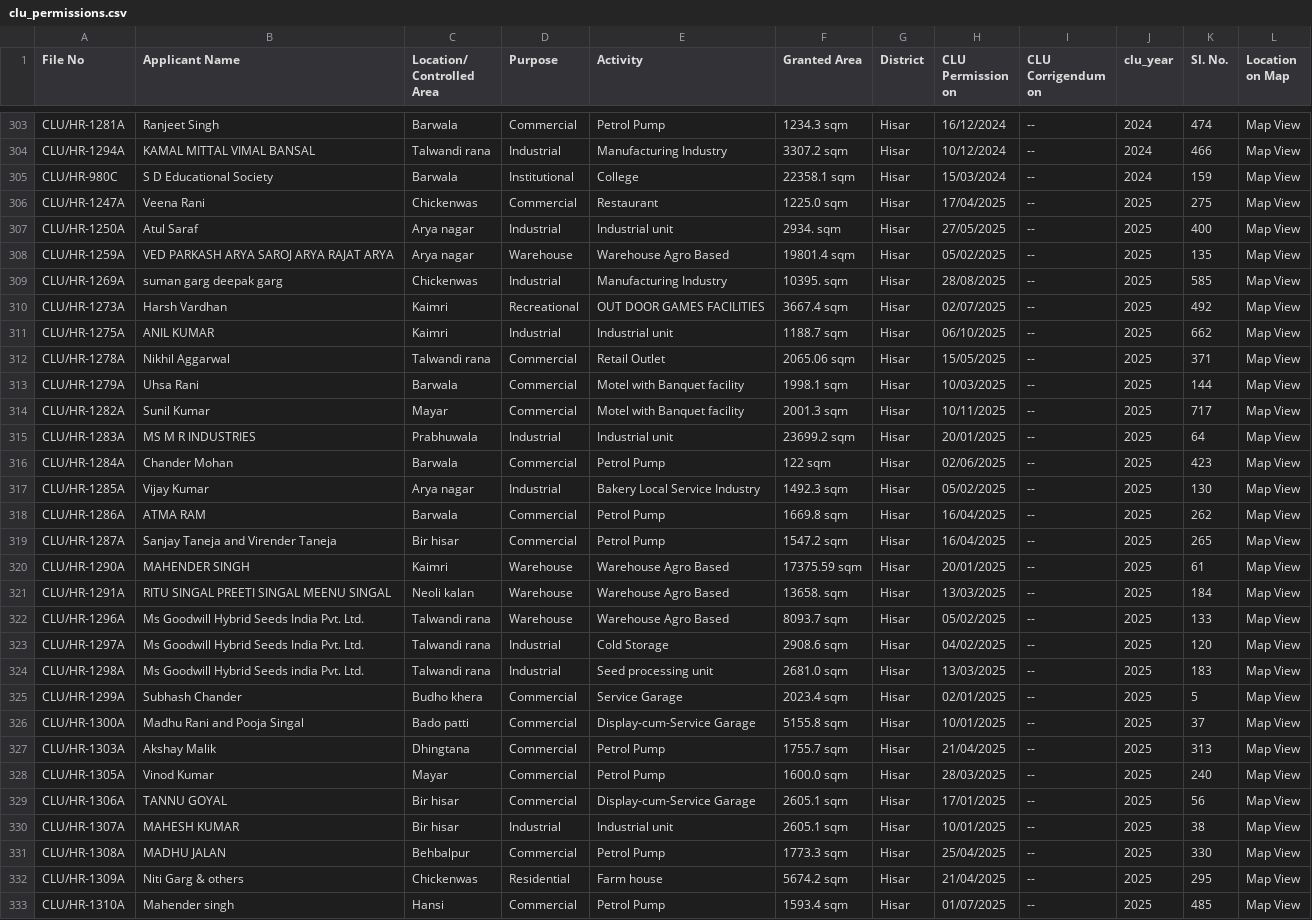
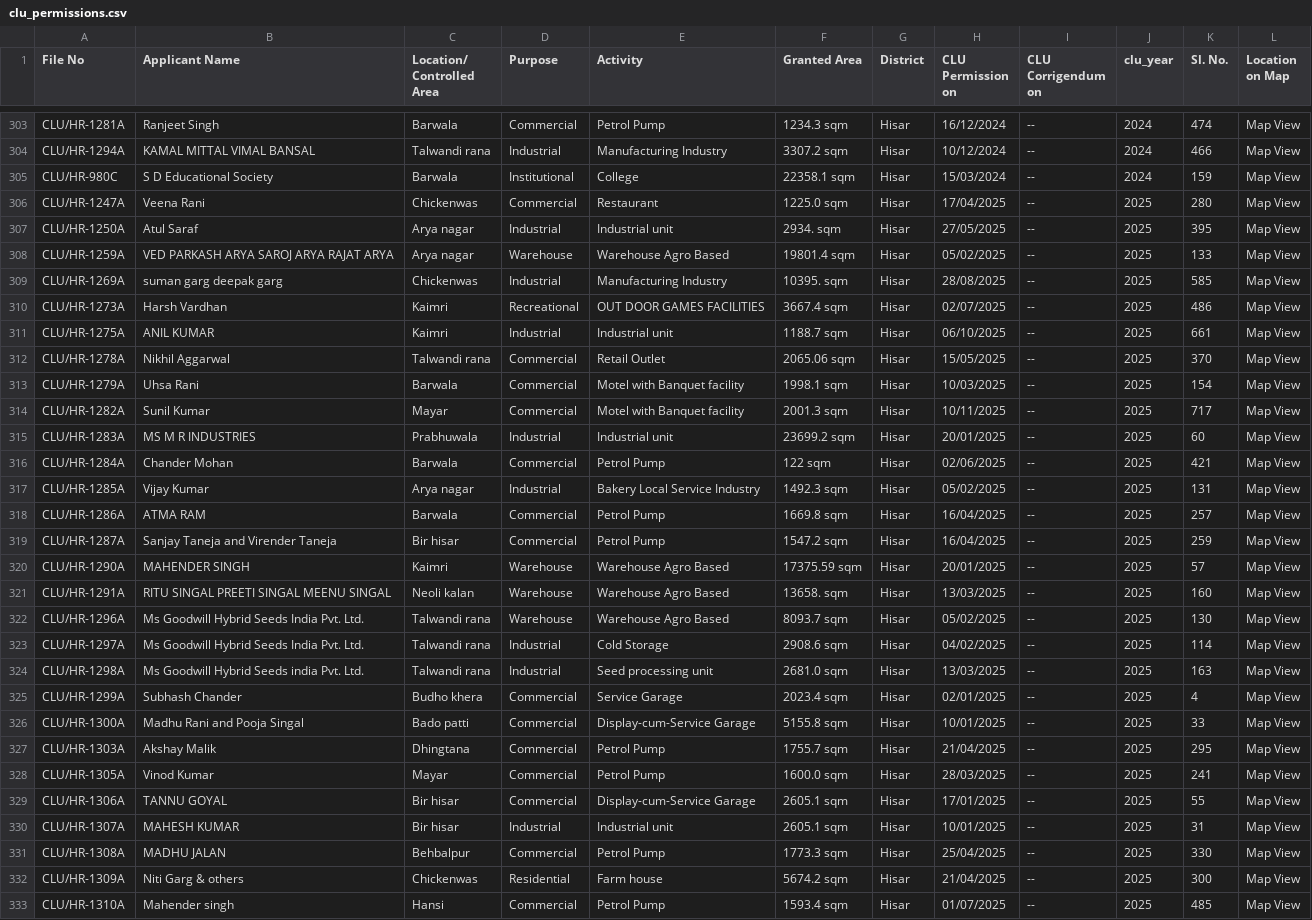
Before and after one commit to mailjaindeepak/caspar, a CSV file: data/hisar/clu_permissions.csv, drawn as a sheet; only a part is shown, gaps mark what is left out; the diff covers the shown part only; the diff names each change by its address in the sheet, - before the commit and + after, or states it on an @@ line.

```diff
--- a/data/hisar/clu_permissions.csv
+++ b/data/hisar/clu_permissions.csv
-K306 (Sl. No.): 275
+K306 (Sl. No.): 280
-K307 (Sl. No.): 400
+K307 (Sl. No.): 395
-K308 (Sl. No.): 135
+K308 (Sl. No.): 133
-K310 (Sl. No.): 492
+K310 (Sl. No.): 486
-K311 (Sl. No.): 662
+K311 (Sl. No.): 661
-K312 (Sl. No.): 371
+K312 (Sl. No.): 370
-K313 (Sl. No.): 144
+K313 (Sl. No.): 154
-K315 (Sl. No.): 64
+K315 (Sl. No.): 60
-K316 (Sl. No.): 423
+K316 (Sl. No.): 421
-K317 (Sl. No.): 130
+K317 (Sl. No.): 131
-K318 (Sl. No.): 262
+K318 (Sl. No.): 257
-K319 (Sl. No.): 265
+K319 (Sl. No.): 259
-K320 (Sl. No.): 61
+K320 (Sl. No.): 57
-K321 (Sl. No.): 184
+K321 (Sl. No.): 160
-K322 (Sl. No.): 133
+K322 (Sl. No.): 130
-K323 (Sl. No.): 120
+K323 (Sl. No.): 114
-K324 (Sl. No.): 183
+K324 (Sl. No.): 163
-K325 (Sl. No.): 5
+K325 (Sl. No.): 4
-K326 (Sl. No.): 37
+K326 (Sl. No.): 33
-K327 (Sl. No.): 313
+K327 (Sl. No.): 295
-K328 (Sl. No.): 240
+K328 (Sl. No.): 241
-K329 (Sl. No.): 56
+K329 (Sl. No.): 55
-K330 (Sl. No.): 38
+K330 (Sl. No.): 31
-K332 (Sl. No.): 295
+K332 (Sl. No.): 300
```
Also changed, not shown: 2 added rows and 43 edited cells elsewhere in this file, data/hisar/harera_projects.csv, data/kurukshetra/pending_applications.csv, 33 other files.
